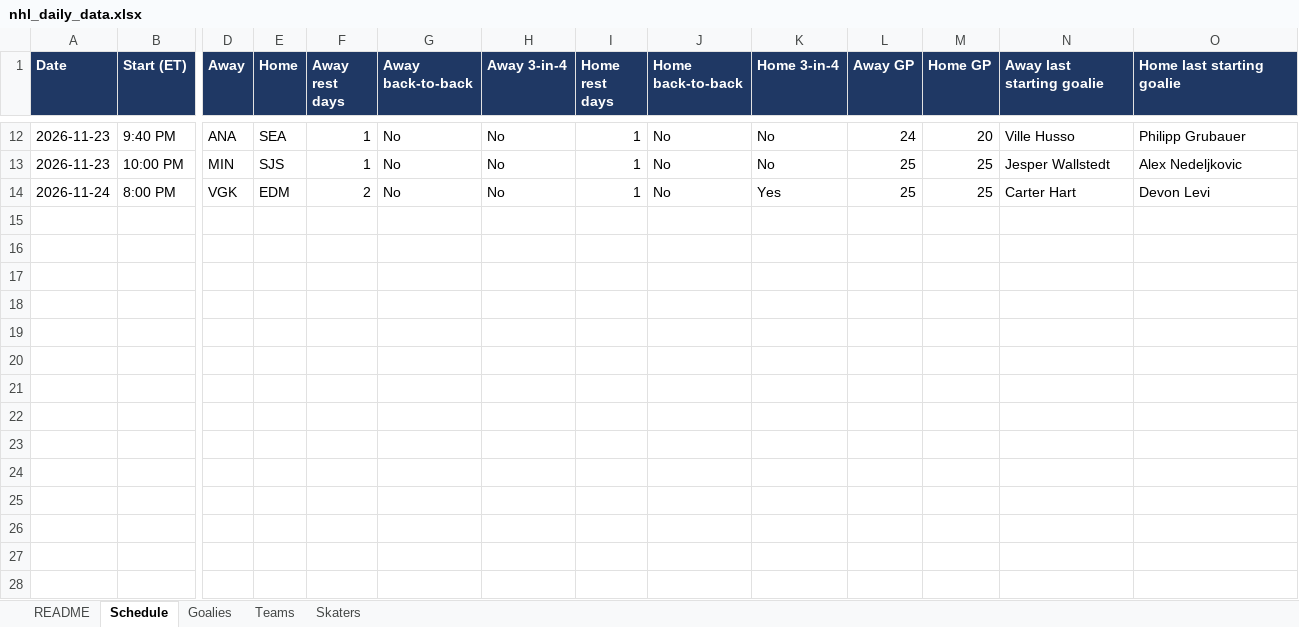
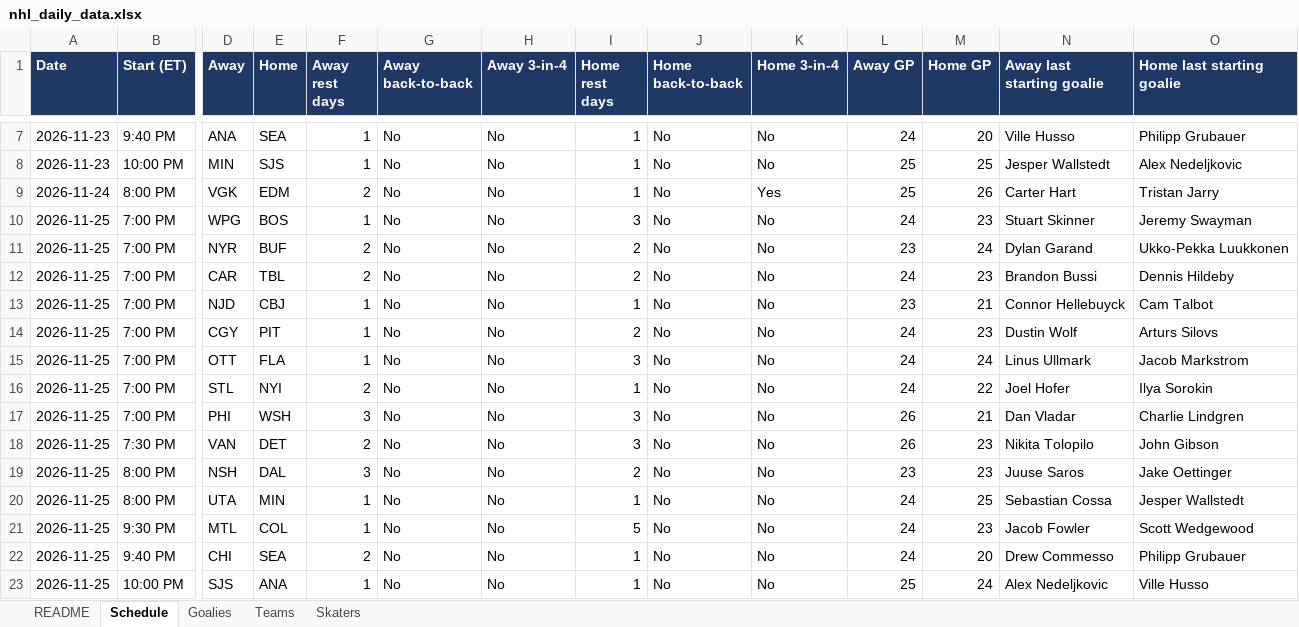
Before and after one commit to vimmer77/nhl-data, an Excel workbook: output/nhl_daily_data.xlsx, sheet Schedule, drawn as a sheet; only a part is shown, gaps mark what is left out; values as stored, in another font and other column widths than the file's, no borders; addresses are those after the commit; rows hold the shown columns only; the diff covers the shown part only; the diff names each change by its address in the sheet, - before the commit and + after, or states it on an @@ line.

```diff
--- a/output/nhl_daily_data.xlsx (sheet Schedule)
+++ b/output/nhl_daily_data.xlsx (sheet Schedule)
-M9 (Home GP): 25
+M9 (Home GP): 26
-O9 (Home last starting goalie): Devon Levi
+O9 (Home last starting goalie): Tristan Jarry
+row 10: 2026-11-25 | 7:00 PM | WPG | BOS | 1 | No | No | 3 | No | No | 24 | 23 | Stuart Skinner | Jeremy Swayman
+row 11: 2026-11-25 | 7:00 PM | NYR | BUF | 2 | No | No | 2 | No | No | 23 | 24 | Dylan Garand | Ukko-Pekka Luukkonen
+row 12: 2026-11-25 | 7:00 PM | CAR | TBL | 2 | No | No | 2 | No | No | 24 | 23 | Brandon Bussi | Dennis Hildeby
+row 13: 2026-11-25 | 7:00 PM | NJD | CBJ | 1 | No | No | 1 | No | No | 23 | 21 | Connor Hellebuyck | Cam Talbot
+row 14: 2026-11-25 | 7:00 PM | CGY | PIT | 1 | No | No | 2 | No | No | 24 | 23 | Dustin Wolf | Arturs Silovs
+row 15: 2026-11-25 | 7:00 PM | OTT | FLA | 1 | No | No | 3 | No | No | 24 | 24 | Linus Ullmark | Jacob Markstrom
+row 16: 2026-11-25 | 7:00 PM | STL | NYI | 2 | No | No | 1 | No | No | 24 | 22 | Joel Hofer | Ilya Sorokin
+row 17: 2026-11-25 | 7:00 PM | PHI | WSH | 3 | No | No | 3 | No | No | 26 | 21 | Dan Vladar | Charlie Lindgren
+row 18: 2026-11-25 | 7:30 PM | VAN | DET | 2 | No | No | 3 | No | No | 26 | 23 | Nikita Tolopilo | John Gibson
+row 19: 2026-11-25 | 8:00 PM | NSH | DAL | 3 | No | No | 2 | No | No | 23 | 23 | Juuse Saros | Jake Oettinger
+row 20: 2026-11-25 | 8:00 PM | UTA | MIN | 1 | No | No | 1 | No | No | 24 | 25 | Sebastian Cossa | Jesper Wallstedt
+row 21: 2026-11-25 | 9:30 PM | MTL | COL | 1 | No | No | 5 | No | No | 24 | 23 | Jacob Fowler | Scott Wedgewood
+row 22: 2026-11-25 | 9:40 PM | CHI | SEA | 2 | No | No | 1 | No | No | 24 | 20 | Drew Commesso | Philipp Grubauer
+row 23: 2026-11-25 | 10:00 PM | SJS | ANA | 1 | No | No | 1 | No | No | 25 | 24 | Alex Nedeljkovic | Ville Husso
```
Also changed, not shown: 5 removed rows elsewhere in this sheet, sheet Skaters, sheet Goalies, sheet Teams, sheet README, 11 other files.
